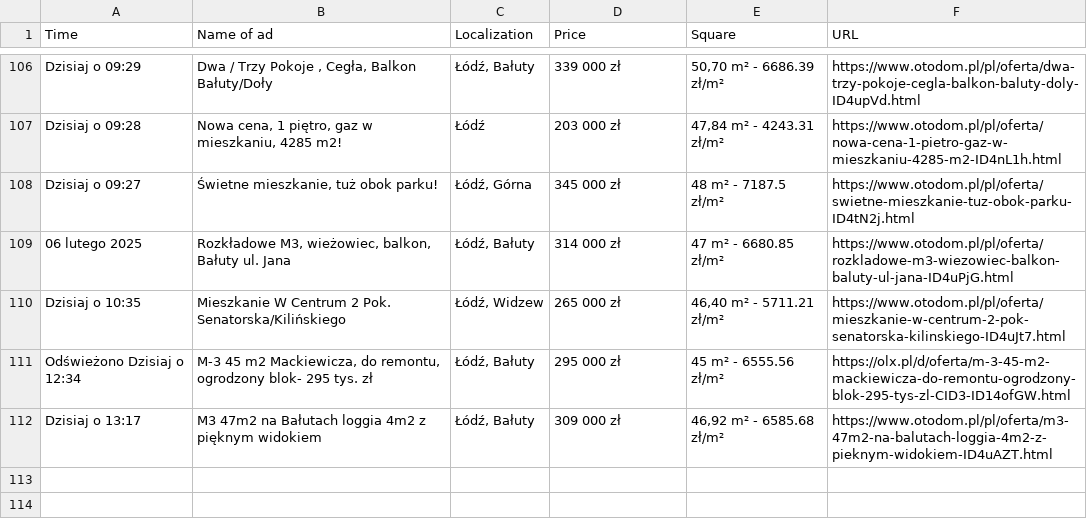
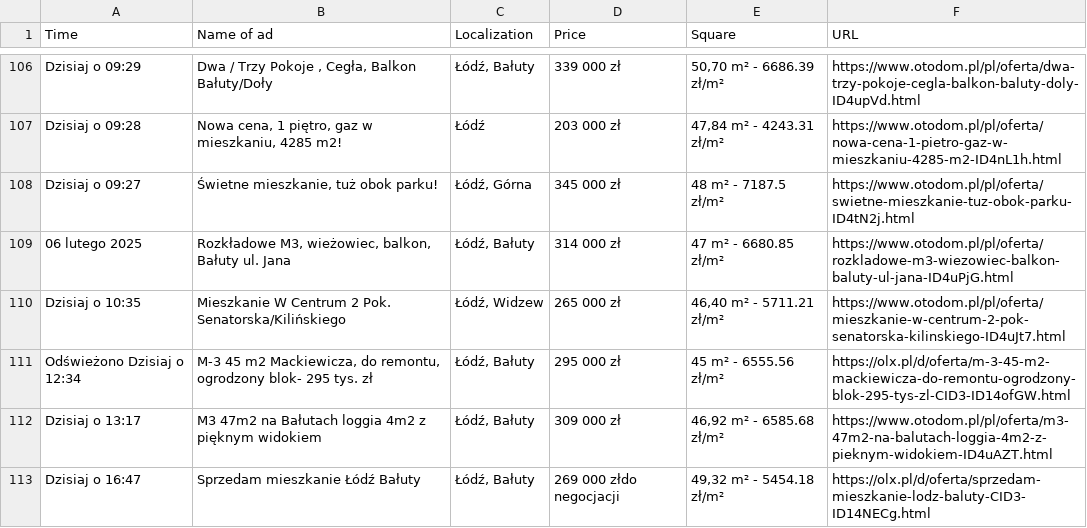
Before and after one commit to OleksandrGnatyuk/olx_parser_bot, a CSV file: csv/all_ad.csv, drawn as a sheet; only a part is shown, gaps mark what is left out; the diff names each change by its address in the sheet, - before the commit and + after, or states it on an @@ line.

```diff
--- a/csv/all_ad.csv
+++ b/csv/all_ad.csv
+row 113: Dzisiaj o 16:47 | Sprzedam mieszkanie Łódź Bałuty | Łódź, Bałuty | 269 000 złdo negocjacji | 49,32 m² - 5454.18 zł/m² | https://olx.pl/d/oferta/sprzedam-mieszkanie-lodz-baluty-CID3-ID14NECg.html
```
